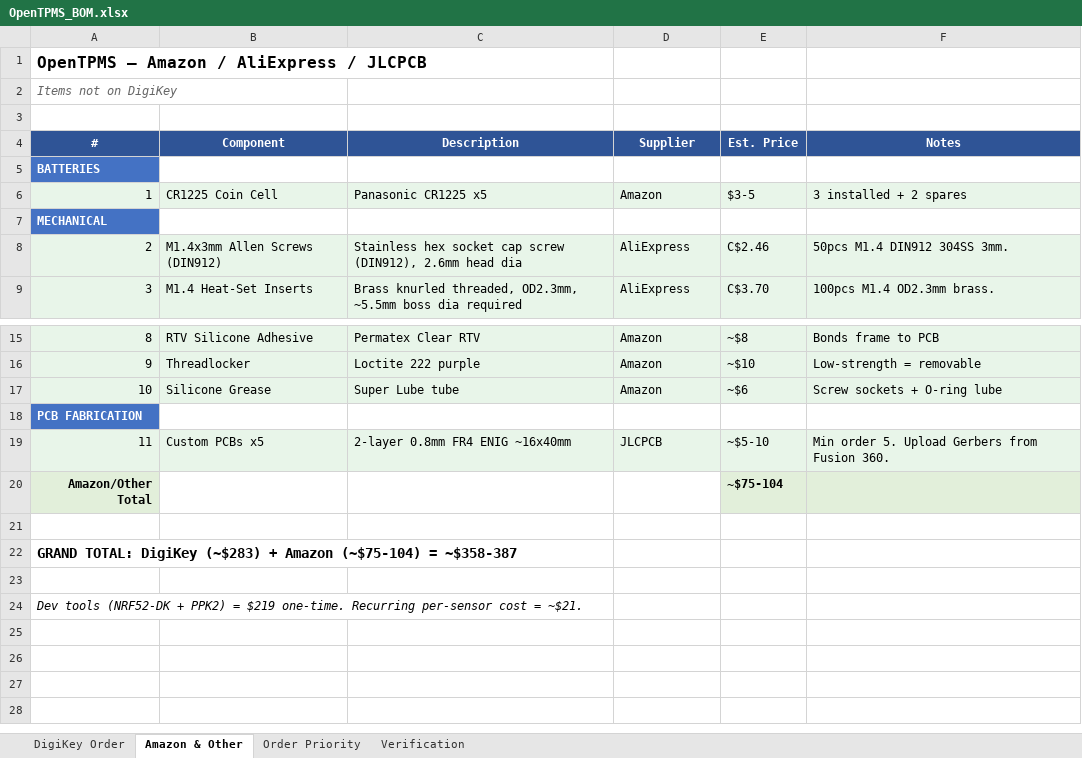
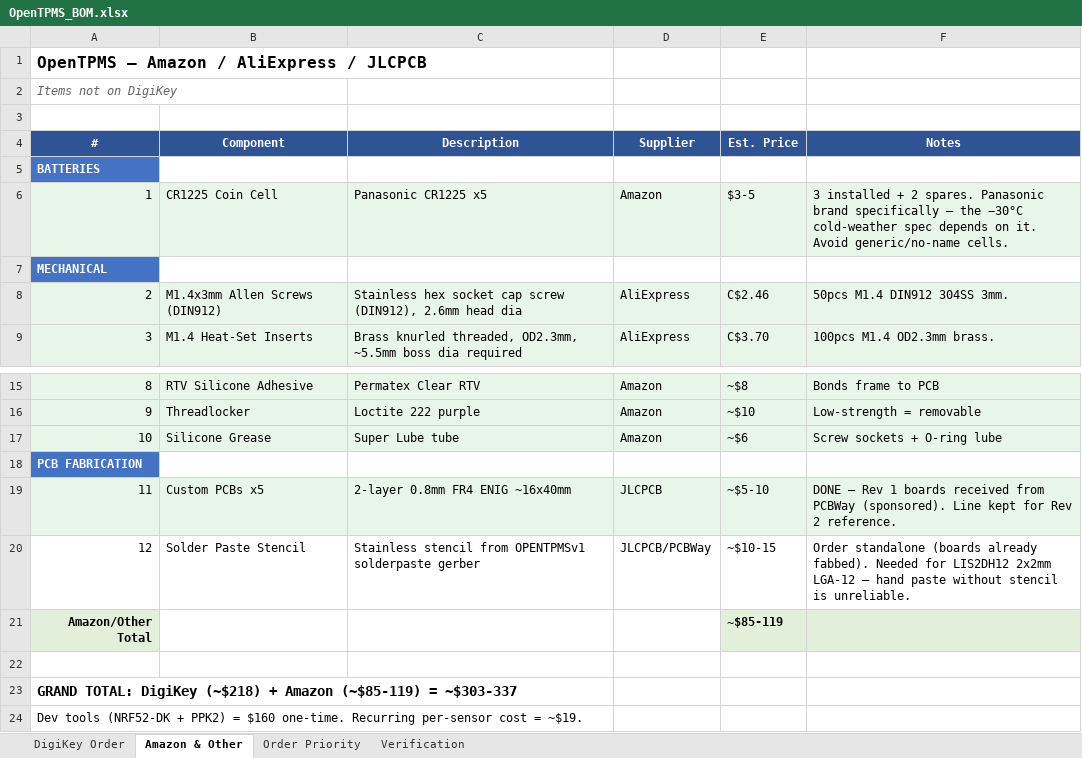
Before and after one commit to TH3-G3NTL3M3N/OpenTPMS, an Excel workbook: docs/OpenTPMS_BOM.xlsx, sheet Amazon & Other, drawn as a sheet; only a part is shown, gaps mark what is left out; values as stored, in another font and other column widths than the file's, no borders; removed rows and columns are numbered as before the commit, all else as after; the diff names each change by its address in the sheet, - before the commit and + after, or states it on an @@ line.

```diff
--- a/docs/OpenTPMS_BOM.xlsx (sheet Amazon & Other)
+++ b/docs/OpenTPMS_BOM.xlsx (sheet Amazon & Other)
-F6 (Notes): …+ 2 spares
+F6 (Notes): …+ 2 spares. Panasonic brand specifically — the −30°C cold-weather spec depends on it. Avoid generic/no-name cells.
-F19 (Notes): Min order 5. Upload Gerbers from Fusion 360.
+F19 (Notes): DONE — Rev 1 boards received from PCBWay (sponsored). Line kept for Rev 2 reference.
+row 20: 12 | Solder Paste Stencil | Stainless stencil from OPENTPMSv1 solderpaste gerber | JLCPCB/PCBWay | ~$10-15 | Order standalone (boards already fabbed). Needed for LIS2DH12 2x2mm LGA-12 — hand paste without stencil is unreliable.
-E21 (Est. Price): ~$75-104
+E21 (Est. Price): ~$85-119
-A23 (#): …TOTAL: DigiKey (~$283) + Amazon (~$75-104) = ~$358-387
+A23 (#): …TOTAL: DigiKey (~$218) + Amazon (~$85-119) = ~$303-337
-row 23: (empty)
-A24 (#): …PPK2) = $219 one-time. Recurring per-sensor cost = ~$21.
+A24 (#): …PPK2) = $160 one-time. Recurring per-sensor cost = ~$19.
-A24 italic: on
+A24 italic: off
```
Also changed, not shown: sheet DigiKey Order, sheet Verification, sheet Order Priority, 3 other files.
